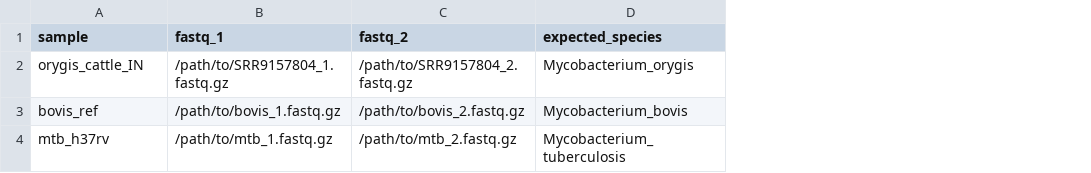
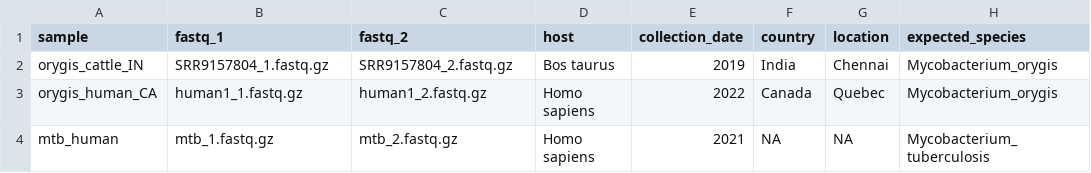
Before and after one commit to hailsgav1/mtbc-speciation-nf, a CSV file: assets/samplesheet.csv, drawn as a sheet; removed rows and columns are numbered as before the commit, all else as after; the diff names each change by its address in the sheet, - before the commit and + after, or states it on an @@ line.

Commit message:
Update samplesheet.csv

```diff
--- a/assets/samplesheet.csv
+++ b/assets/samplesheet.csv
+column D (host), row 2: Bos taurus; row 4: Homo sapiens
+column E (collection_date), row 2: 2019; row 4: 2021
+column F (country), row 2: India; row 4: NA
+column G (location), row 2: Chennai; row 4: NA
-B2 (fastq_1): /path/to/SRR9157804_1.fastq.gz
+B2 (fastq_1): SRR9157804_1.fastq.gz
-C2 (fastq_2): /path/to/SRR9157804_2.fastq.gz
+C2 (fastq_2): SRR9157804_2.fastq.gz
-row 3: bovis_ref | /path/to/bovis_1.fastq.gz | /path/to/bovis_2.fastq.gz | Mycobacterium_bovis
+row 3: orygis_human_CA | human1_1.fastq.gz | human1_2.fastq.gz | Homo sapiens | 2022 | Canada | Quebec | Mycobacterium_orygis
-A4 (sample): mtb_h37rv
+A4 (sample): mtb_human
-B4 (fastq_1): /path/to/mtb_1.fastq.gz
+B4 (fastq_1): mtb_1.fastq.gz
-C4 (fastq_2): /path/to/mtb_2.fastq.gz
+C4 (fastq_2): mtb_2.fastq.gz
```
